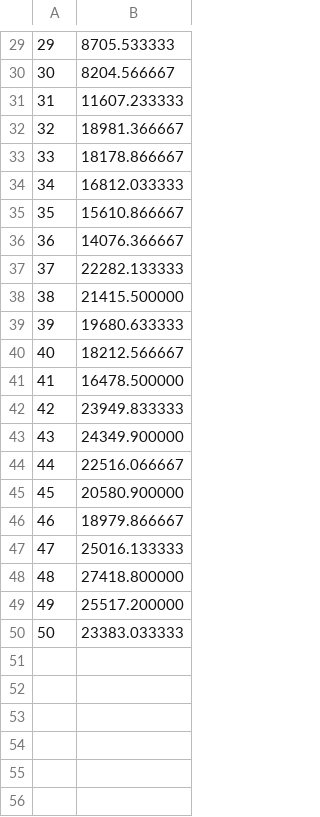
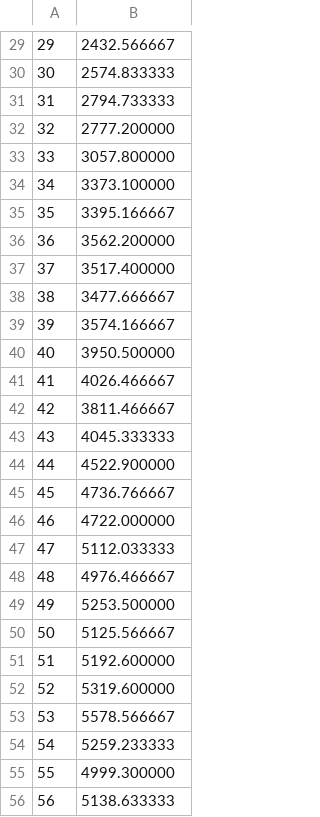
Before and after one commit to RDerber/REU2016, a CSV file: Character Trajectories/test1.csv, drawn as a sheet; only a part is shown, gaps mark what is left out; the diff covers the shown part only.

```diff
--- a/Character Trajectories/test1.csv
+++ b/Character Trajectories/test1.csv
@@ -29,22 +29,28 @@
-29, 8705.533333
-30, 8204.566667
-31, 11607.233333
-32, 18981.366667
-33, 18178.866667
-34, 16812.033333
-35, 15610.866667
-36, 14076.366667
-37, 22282.133333
-38, 21415.500000
-39, 19680.633333
-40, 18212.566667
-41, 16478.500000
-42, 23949.833333
-43, 24349.900000
-44, 22516.066667
-45, 20580.900000
-46, 18979.866667
-47, 25016.133333
-48, 27418.800000
-49, 25517.200000
-50, 23383.033333
+29, 2432.566667
+30, 2574.833333
+31, 2794.733333
+32, 2777.200000
+33, 3057.800000
+34, 3373.100000
+35, 3395.166667
+36, 3562.200000
+37, 3517.400000
+38, 3477.666667
+39, 3574.166667
+40, 3950.500000
+41, 4026.466667
+42, 3811.466667
+43, 4045.333333
+44, 4522.900000
+45, 4736.766667
+46, 4722.000000
+47, 5112.033333
+48, 4976.466667
+49, 5253.500000
+50, 5125.566667
+51, 5192.600000
+52, 5319.600000
+53, 5578.566667
+54, 5259.233333
+55, 4999.300000
+56, 5138.633333
```
Also changed, not shown: 44 added rows and 28 edited cells elsewhere in this file, 1 other file.
